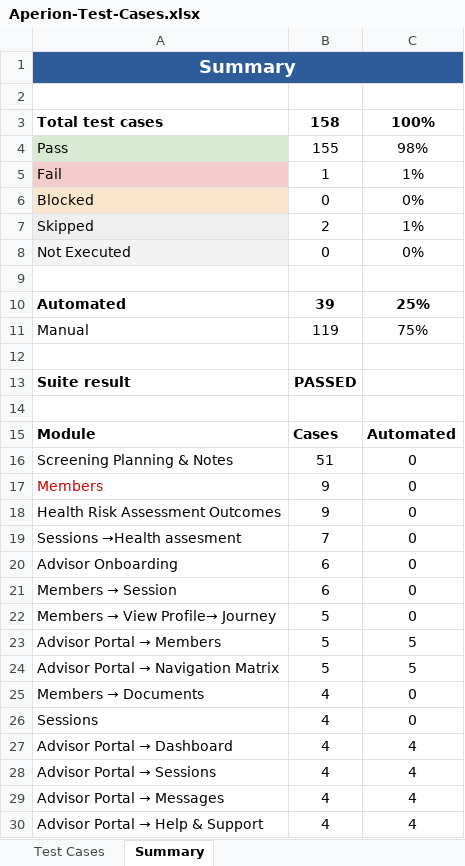
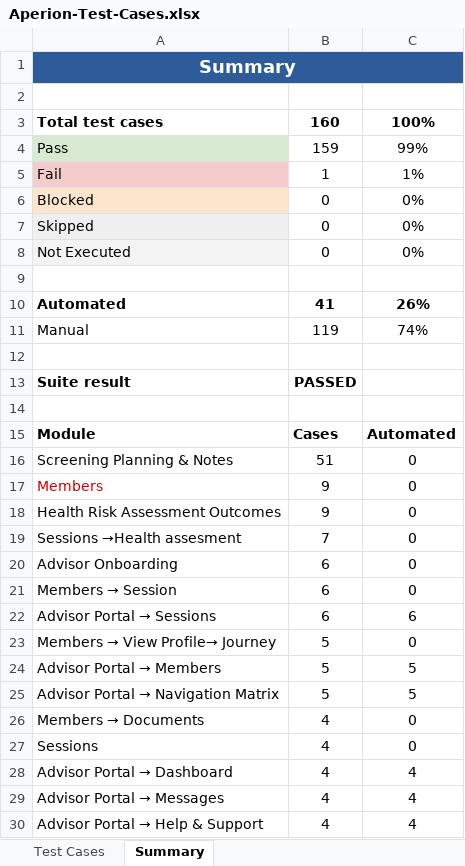
Before and after one commit to parthasarathi90256-gif/Advisor-Test-cases-, an Excel workbook: reports/Aperion-Test-Cases.xlsx, sheet Summary, drawn as a sheet; only a part is shown; values as stored, in another font and other column widths than the file's, no borders; removed rows and columns are numbered as before the commit, all else as after; the diff names each change by its address in the sheet, - before the commit and + after, or states it on an @@ line.

```diff
--- a/reports/Aperion-Test-Cases.xlsx (sheet Summary)
+++ b/reports/Aperion-Test-Cases.xlsx (sheet Summary)
-B3: 158
+B3: 160
-B4: 155
+B4: 159
-C4: 98%
+C4: 99%
-B7: 2
+B7: 0
-C7: 1%
+C7: 0%
-B10: 39
+B10: 41
-C10: 25%
+C10: 26%
-C11: 75%
+C11: 74%
+row 22: Advisor Portal → Sessions | 6 | 6
-row 28: Advisor Portal → Sessions | 4 | 4
```
Also changed, not shown: sheet Test Cases, 1 other file.
